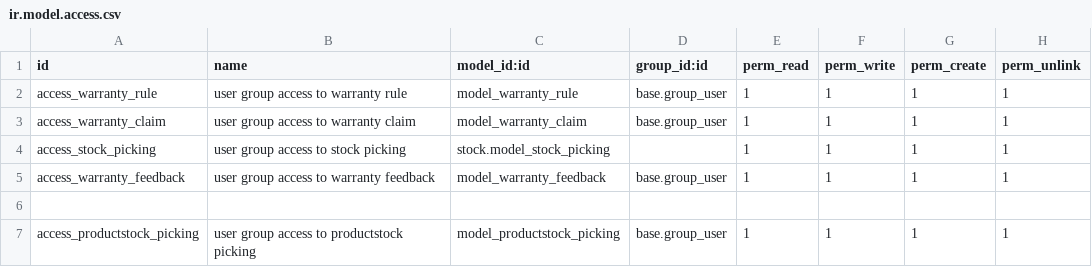
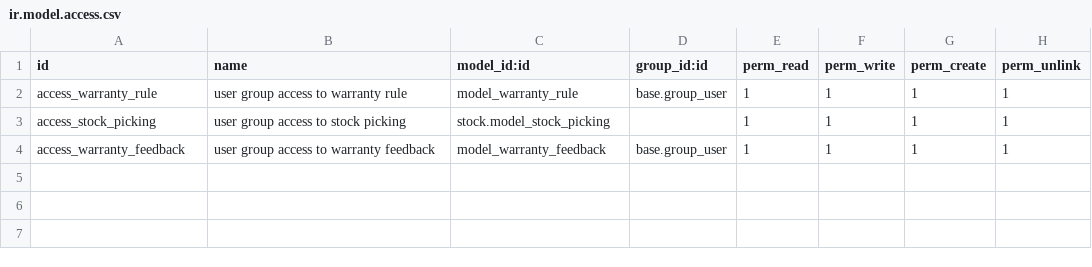
Before and after one commit to RufaidaJaman/warranty_management, a CSV file: security/ir.model.access.csv, drawn as a sheet; the diff names each change by its address in the sheet, - before the commit and + after, or states it on an @@ line.

```diff
--- a/security/ir.model.access.csv
+++ b/security/ir.model.access.csv
-row 3: access_warranty_claim | user group access to warranty claim | model_warranty_claim | base.group_user | 1 | 1 | 1 | 1
-row 6: (empty)
-row 7: access_productstock_picking | user group access to productstock picking | model_productstock_picking | base.group_user | 1 | 1 | 1 | 1
```
Also changed, not shown: 9 other files.
